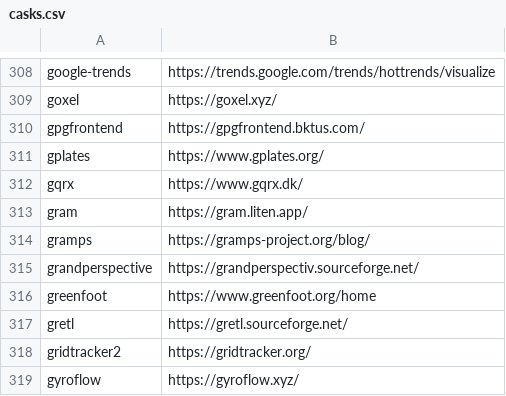
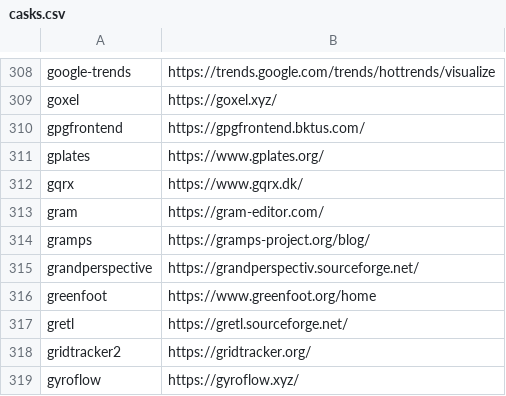
Before and after one commit to tinhkyaw/tinhkyaw, a CSV file: lists/casks.csv, drawn as a sheet; only a part is shown, gaps mark what is left out; the diff names each change by its address in the sheet, - before the commit and + after, or states it on an @@ line.

```diff
--- a/lists/casks.csv
+++ b/lists/casks.csv
-B313: https://gram.liten.app/
+B313: https://gram-editor.com/
```
Also changed, not shown: lists/casks_p.csv, 1 other file.
